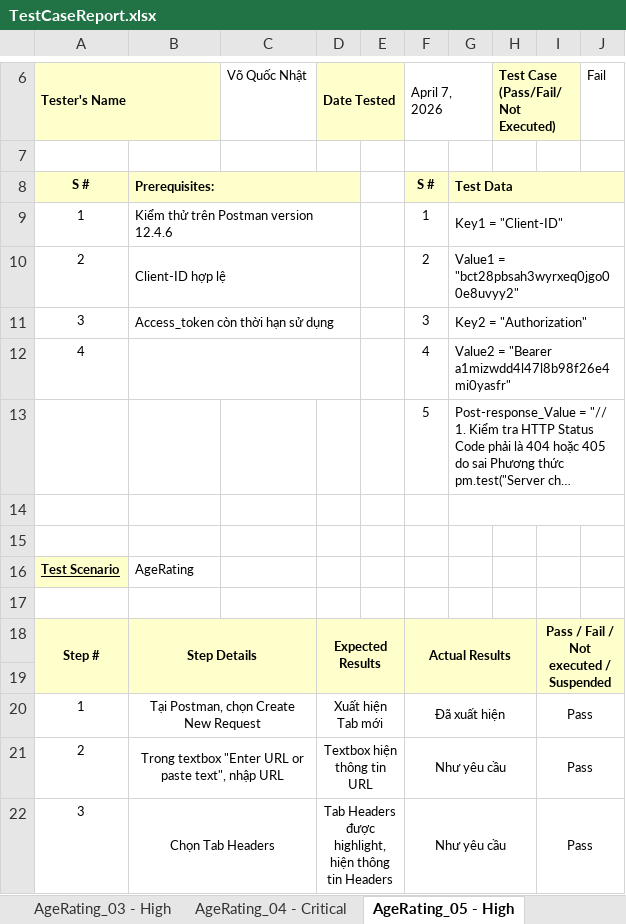
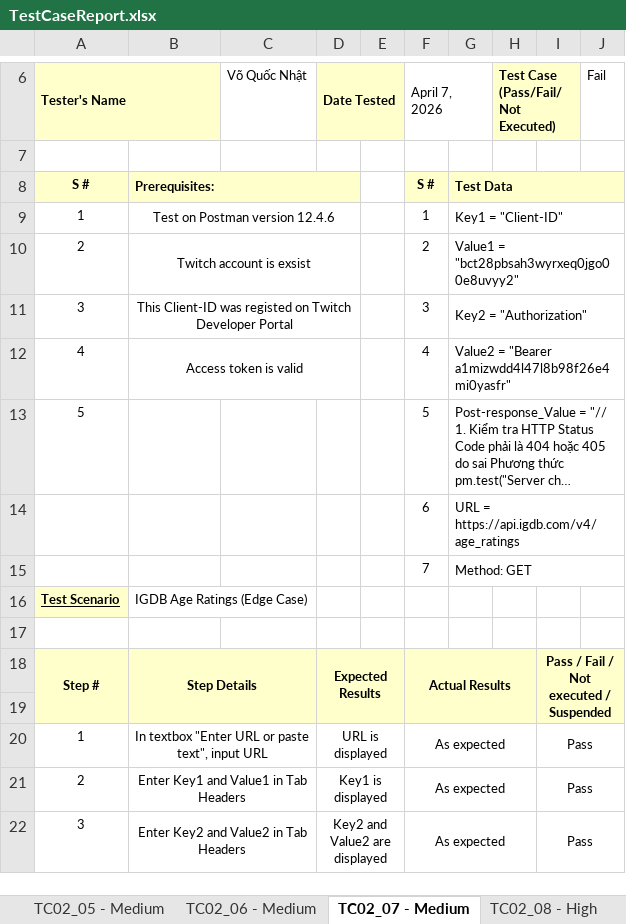
Before and after one commit to Lil5354/SoftwareTesting-IGDB, an Excel workbook: TestCaseReport.xlsx, sheet TC02_07 - Medium, drawn as a sheet; only a part is shown, gaps mark what is left out; long unchanged cells end in …; values as stored, in another font and other column widths than the file's, no borders; the diff covers the shown part only; the diff names each change by its address in the sheet, - before the commit and + after, or states it on an @@ line.

Commit message:
(report): update testcaseReport and testScript

```diff
--- a/TestCaseReport.xlsx (sheet TC02_07 - Medium)
+++ b/TestCaseReport.xlsx (sheet TC02_07 - Medium)
-sheet tab: AgeRating_03 - High
+sheet tab: TC02_05 - Medium
-sheet tab: AgeRating_04 - Critical
+sheet tab: TC02_06 - Medium
-sheet tab: AgeRating_05 - High
+sheet tab: TC02_07 - Medium
-B9: Kiểm thử trên Postman version 12.4.6
+B9: Test on Postman version 12.4.6
-B9:B11 alignment: left
+B9:B11 alignment: center
-B10: Client-ID hợp lệ
+B10: Twitch account is exsist
-B11: Access_token còn thời hạn sử dụng
+B11: This Client-ID was registed on Twitch Developer Portal
-B12: (empty)
+B12: Access token is valid
-A13: (empty)
+A13: 5
-row 14: (empty)
+row 14:  |  |  |  |  | 6 | URL = https://api.igdb.com/v4/age_ratings
-row 15: (empty)
+row 15:  |  |  |  |  | 7 | Method: GET
+G15:J15 merged
-B16: AgeRating
+B16: IGDB Age Ratings (Edge Case)
-B20: Tại Postman, chọn Create New Request
+B20: In textbox "Enter URL or paste text", input URL
-D20: Xuất hiện Tab mới
+D20: URL is displayed
-F20: Đã xuất hiện
+F20: As expected
-B21: Trong textbox "Enter URL or paste text", nhập URL
+B21: Enter Key1 and Value1 in Tab Headers
-D21: Textbox hiện thông tin URL
+D21: Key1 is displayed
-F21:F22: Như yêu cầu
+F21:F22: As expected
-B22: Chọn Tab Headers
+B22: Enter Key2 and Value2 in Tab Headers
-D22: Tab Headers được highlight, hiện thông tin Headers
+D22: Key2 and Value2 are displayed
```
Also changed, not shown: 9 added rows, 9 removed rows and 4 edited cells elsewhere in this sheet, sheet TC02_09 - Medium, sheet TC02_08 - High, sheet TC02_03 - High, sheet TC02_10 - Medium, sheet TC02_05 - Medium, sheet TC02_06 - Medium, 3 more sheets, other sheet tabs, 11 other files.
